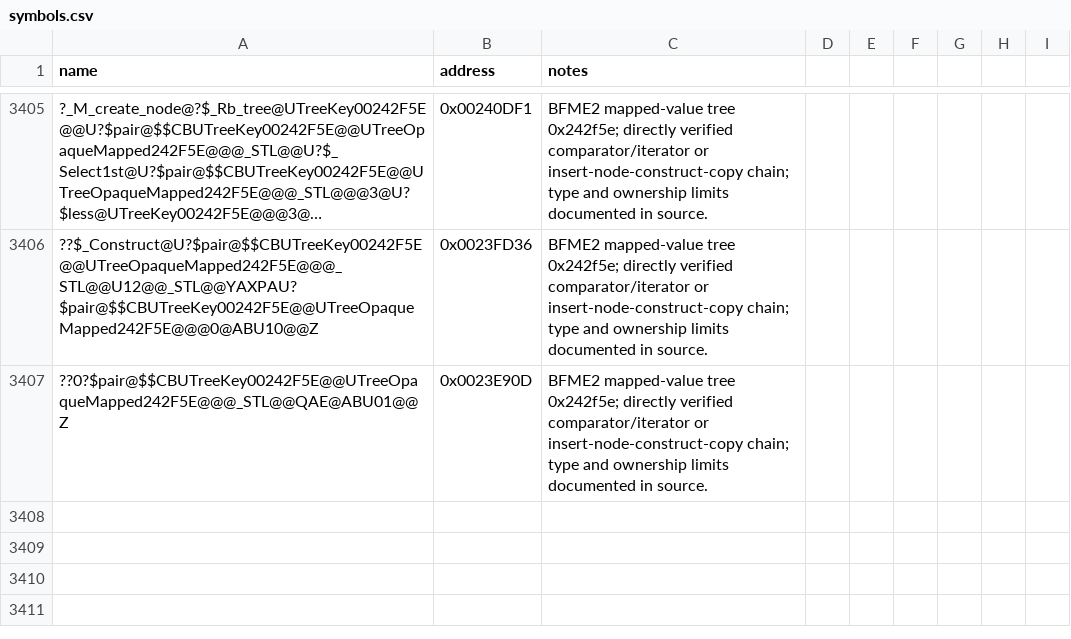
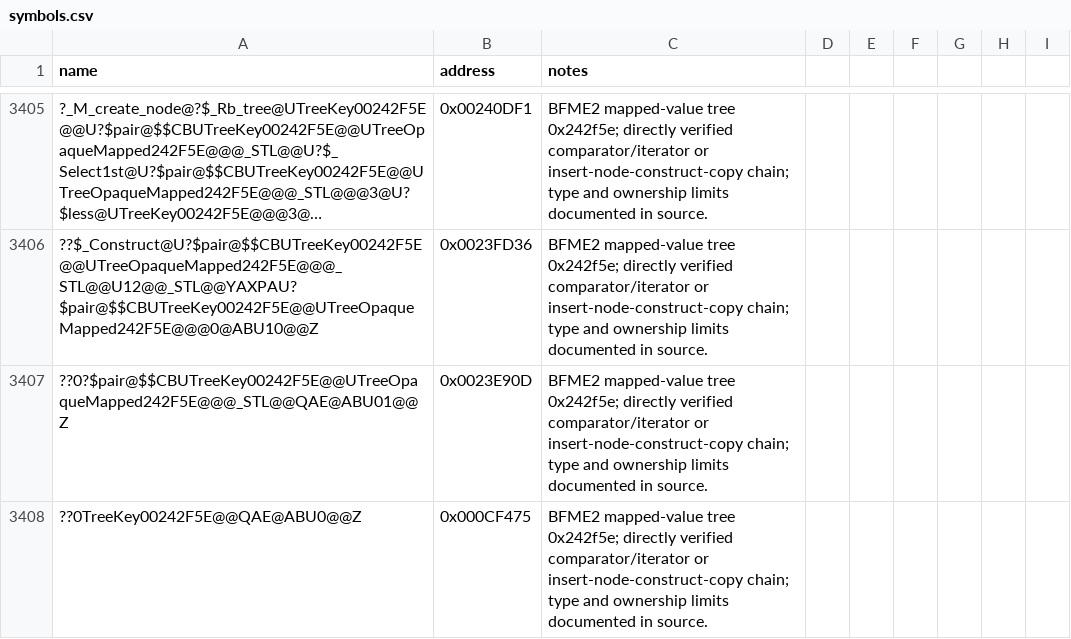
Before and after one commit to NotNBR/Open-BFME-2, a CSV file: reverse/symbols.csv, drawn as a sheet; only a part is shown, gaps mark what is left out; long unchanged cells end in …; the diff names each change by its address in the sheet, - before the commit and + after, or states it on an @@ line.

Commit message:
Recover mapped-value tree 00242f5e mapped pair copy
Use the BFME1/STLport insertion family with the independently verified BFME2 ascending signed-integer and AsciiString comparator, 28-byte node layout, and key/pair-copy chain. The mapped dword is copied at pair offset8; preserve unknown destruction via declarations.

Full 27-byte body at 0x0023E90D matches after relocation resolution. No unresolved calls or masked aliases.

```diff
--- a/reverse/symbols.csv
+++ b/reverse/symbols.csv
+row 3408: ??0TreeKey00242F5E@@QAE@ABU0@@Z | 0x000CF475 | BFME2 mapped-value tree 0x242f5e; directly verified comparator/iterator or insert-node-construct-copy chain; type and ownership limits documented in source.
```
Also changed, not shown: 1 other file.
